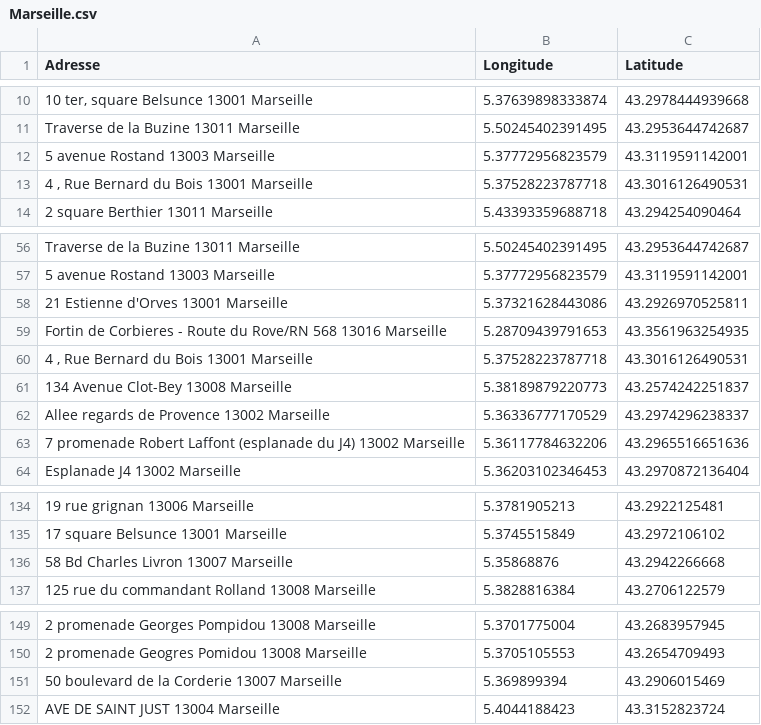
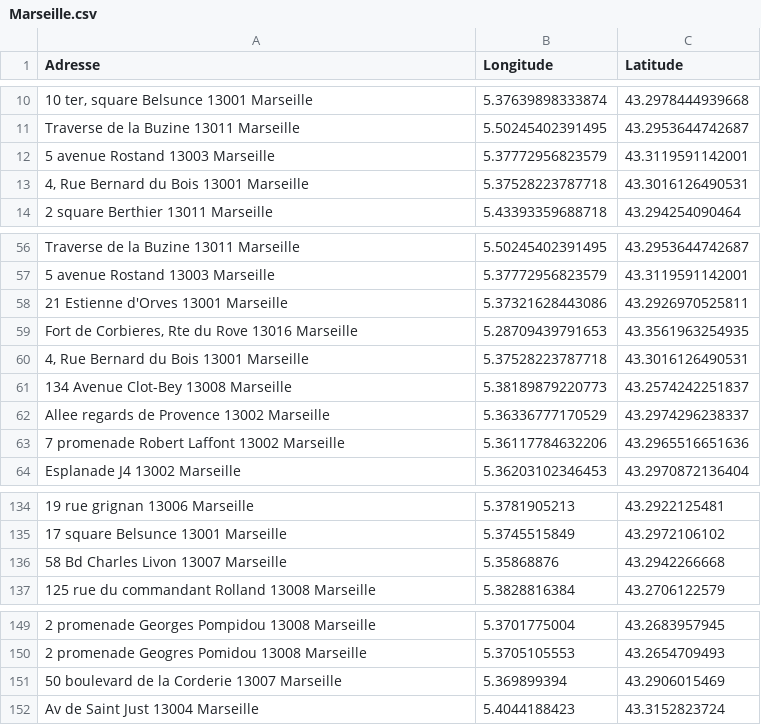
Before and after one commit to Djoulzy/bench_dispatch, a CSV file: Marseille.csv, drawn as a sheet; only a part is shown, gaps mark what is left out; the diff names each change by its address in the sheet, - before the commit and + after, or states it on an @@ line.

```diff
--- a/Marseille.csv
+++ b/Marseille.csv
-A13 (Adresse): 4 , Rue Bernard du Bois 13001 Marseille
+A13 (Adresse): 4, Rue Bernard du Bois 13001 Marseille
-A59 (Adresse): Fortin de Corbieres - Route du Rove/RN 568 13016 Marseille
+A59 (Adresse): Fort de Corbieres, Rte du Rove 13016 Marseille
-A60 (Adresse): 4 , Rue Bernard du Bois 13001 Marseille
+A60 (Adresse): 4, Rue Bernard du Bois 13001 Marseille
-A63 (Adresse): …Robert Laffont (esplanade du J4) 13002 Marseille
+A63 (Adresse): …Robert Laffont 13002 Marseille
-A136 (Adresse): 58 Bd Charles Livron 13007 Marseille
+A136 (Adresse): 58 Bd Charles Livon 13007 Marseille
-A152 (Adresse): AVE DE SAINT JUST 13004 Marseille
+A152 (Adresse): Av de Saint Just 13004 Marseille
```
Also changed, not shown: 7 other files.
